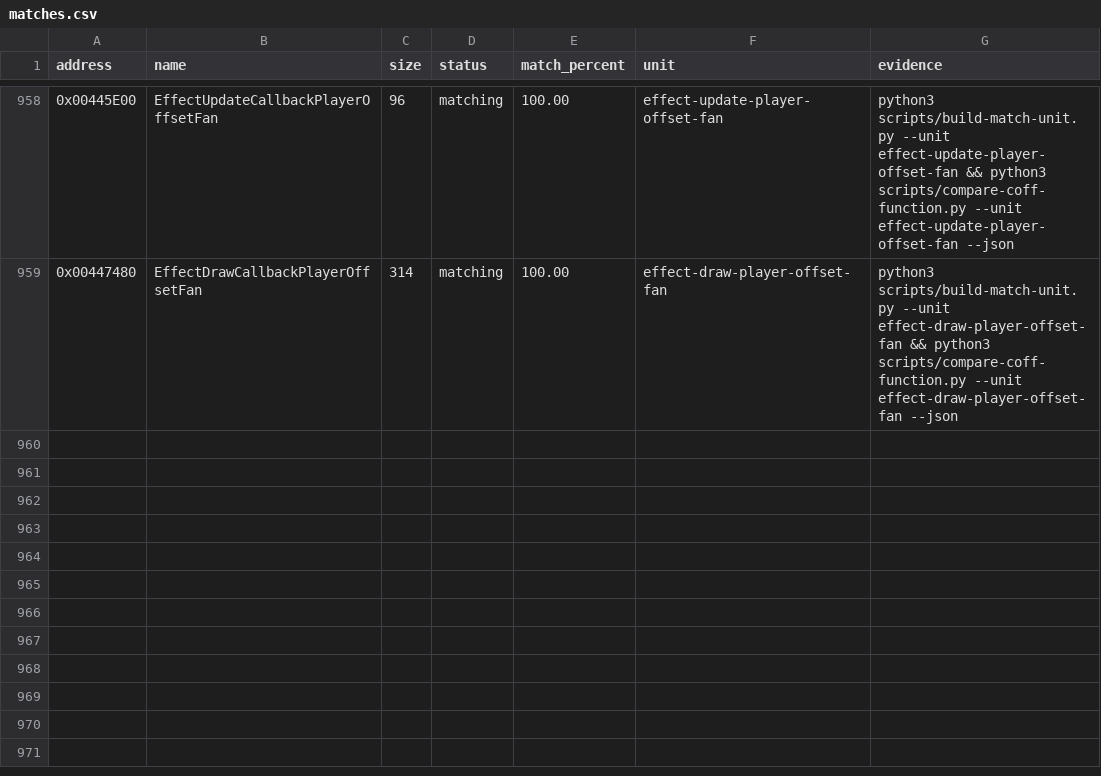
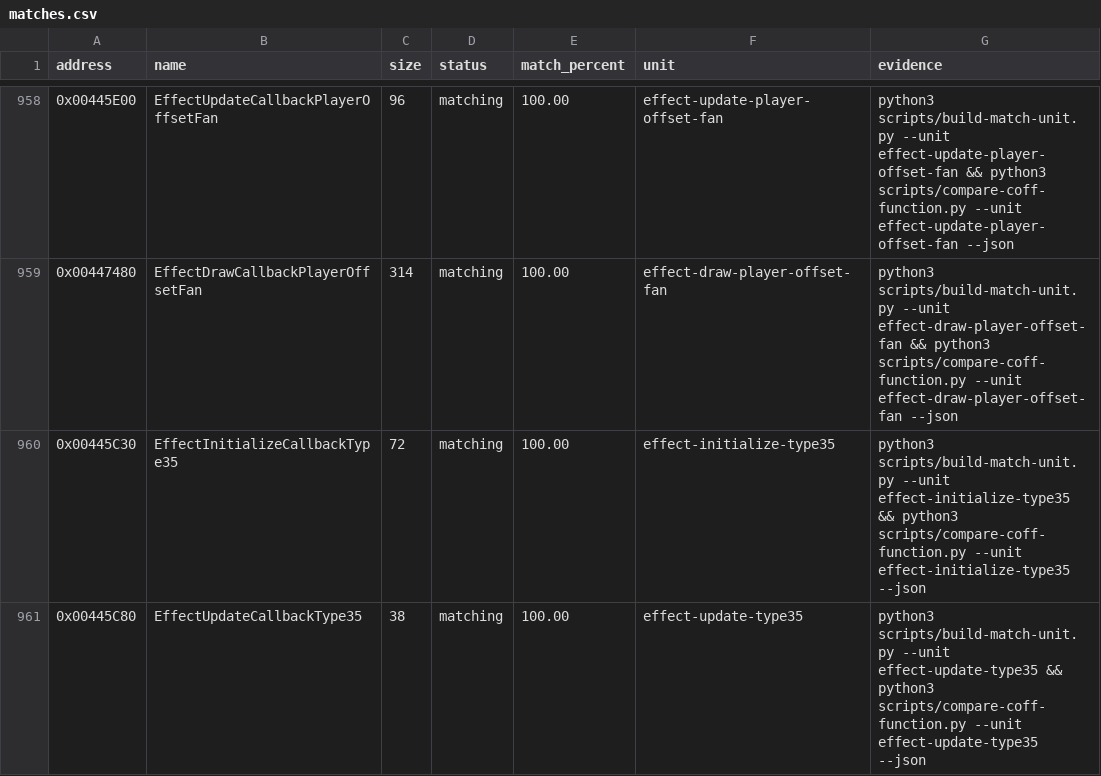
Before and after one commit to N0zoM1z0/th09, a CSV file: config/matches.csv, drawn as a sheet; only a part is shown, gaps mark what is left out; the diff names each change by its address in the sheet, - before the commit and + after, or states it on an @@ line.

Commit message:
gpt-6.1-sol: reconstruct Effect35 player-shot callbacks

```diff
--- a/config/matches.csv
+++ b/config/matches.csv
+row 960: 0x00445C30 | EffectInitializeCallbackType35 | 72 | matching | 100.00 | effect-initialize-type35 | python3 scripts/build-match-unit.py --unit effect-initialize-type35 && python3 scripts/compare-coff-function.py --unit effect-initialize-type35 --json
+row 961: 0x00445C80 | EffectUpdateCallbackType35 | 38 | matching | 100.00 | effect-update-type35 | python3 scripts/build-match-unit.py --unit effect-update-type35 && python3 scripts/compare-coff-function.py --unit effect-update-type35 --json
```
Also changed, not shown: config/function-origins.csv, config/reccmp-functions.csv, 10 other files.
